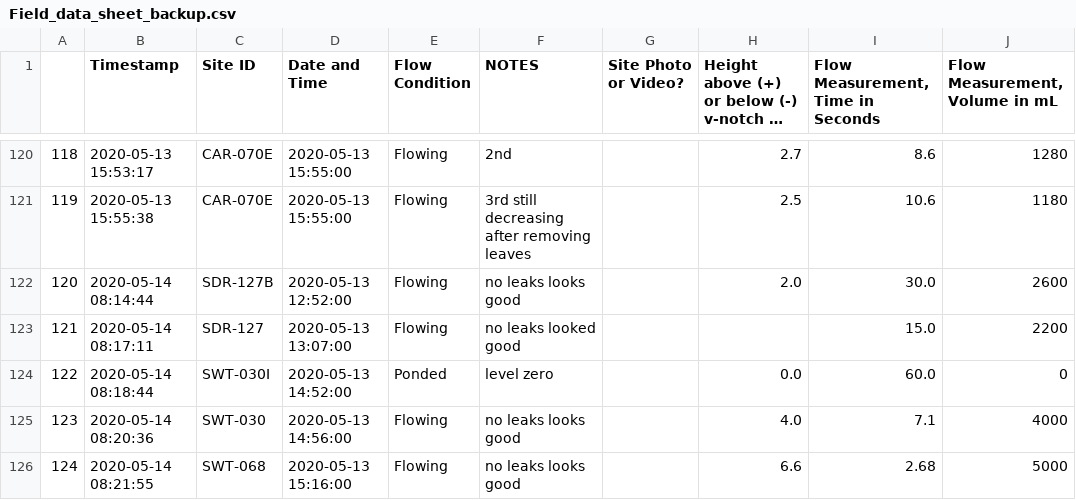
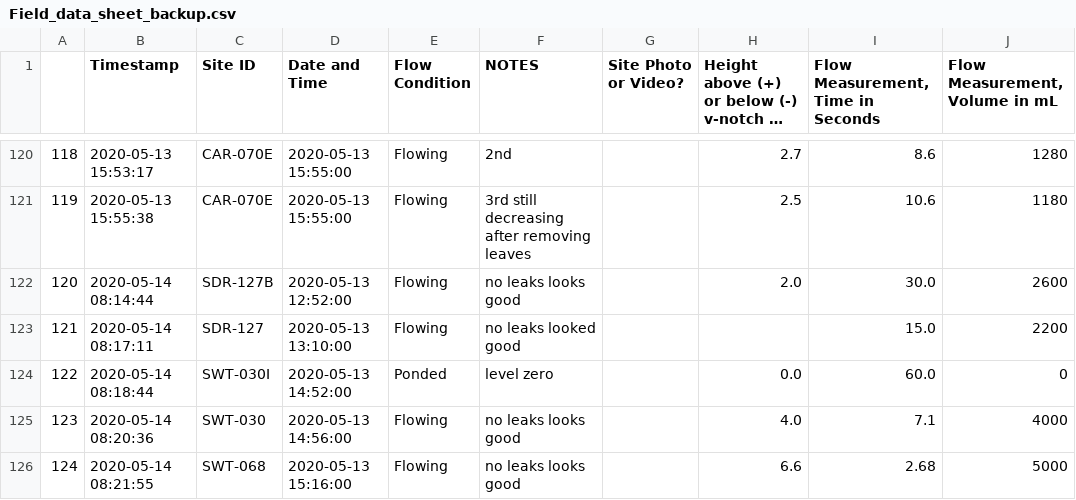
Before and after one commit to 5025-Main/2020_County_LowFlow, a CSV file: Ancillary_files/FDS/Field_data_sheet_backup.csv, drawn as a sheet; only a part is shown, gaps mark what is left out; long unchanged cells end in ….

```diff
--- a/Ancillary_files/FDS/Field_data_sheet_backup.csv
+++ b/Ancillary_files/FDS/Field_data_sheet_backup.csv
@@ -122,3 +122,3 @@
 120,2020-05-14 08:14:44,SDR-127B,2020-05-13 12:52:00,Flowing,no leaks looks good,,2.0,30.0,2600
-121,2020-05-14 08:17:11,SDR-127,2020-05-13 13:07:00,Flowing,no leaks looked good,,,15.0,2200
+121,2020-05-14 08:17:11,SDR-127,2020-05-13 13:10:00,Flowing,no leaks looked good,,,15.0,2200
 122,2020-05-14 08:18:44,SWT-030I,2020-05-13 14:52:00,Ponded,level zero,,0.0,60.0,0
```
Also changed, not shown: Ancillary_files/FinalOffsets_backup.csv, 11 other files.
